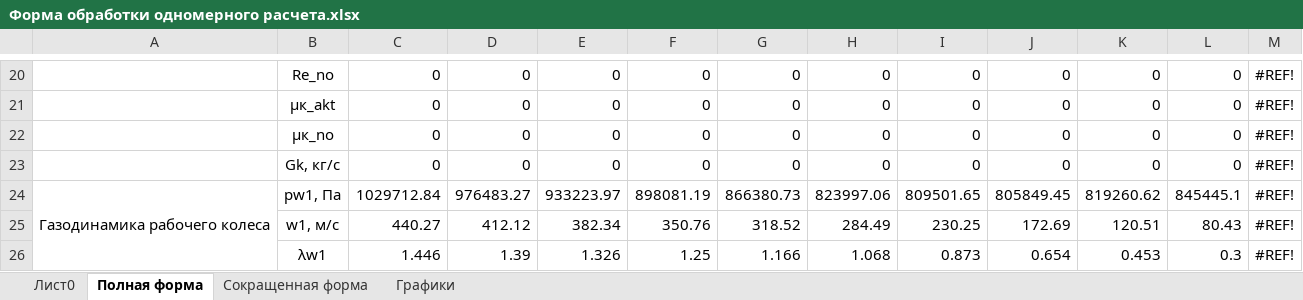
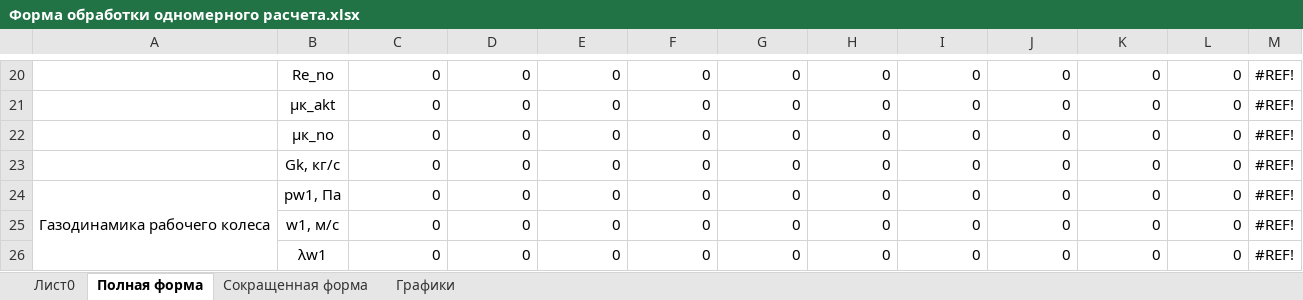
Before and after one commit to MKarzunov/var_creator, an Excel workbook: Форма обработки одномерного расчета.xlsx, sheet Полная форма, drawn as a sheet; only a part is shown, gaps mark what is left out; values as stored, in another font and other column widths than the file's, no borders; the diff covers the shown part only; the diff names each change by its address in the sheet, - before the commit and + after, or states it on an @@ line.

```diff
--- a/Форма обработки одномерного расчета.xlsx (sheet Полная форма)
+++ b/Форма обработки одномерного расчета.xlsx (sheet Полная форма)
-C24: 1029712.84
+C24: 0
-D24: 976483.27
+D24: 0
-E24: 933223.97
+E24: 0
-F24: 898081.19
+F24: 0
-G24: 866380.73
+G24: 0
-H24: 823997.06
+H24: 0
-I24: 809501.65
+I24: 0
-J24: 805849.45
+J24: 0
-K24: 819260.62
+K24: 0
-L24: 845445.1
+L24: 0
-C25: 440.27
+C25: 0
-D25: 412.12
+D25: 0
-E25: 382.34
+E25: 0
-F25: 350.76
+F25: 0
-G25: 318.52
+G25: 0
-H25: 284.49
+H25: 0
-I25: 230.25
+I25: 0
-J25: 172.69
+J25: 0
-K25: 120.51
+K25: 0
-L25: 80.43
+L25: 0
-C26: 1.446
+C26: 0
-D26: 1.39
+D26: 0
-E26: 1.326
+E26: 0
-F26: 1.25
+F26: 0
-G26: 1.166
+G26: 0
-H26: 1.068
+H26: 0
-I26: 0.873
+I26: 0
-J26: 0.654
+J26: 0
-K26: 0.453
+K26: 0
-L26: 0.3
+L26: 0
```
Also changed, not shown: 496 edited cells elsewhere in this sheet, sheet Лист0, sheet Сокращенная форма, sheet Графики, charts or pictures, 5 other files.
